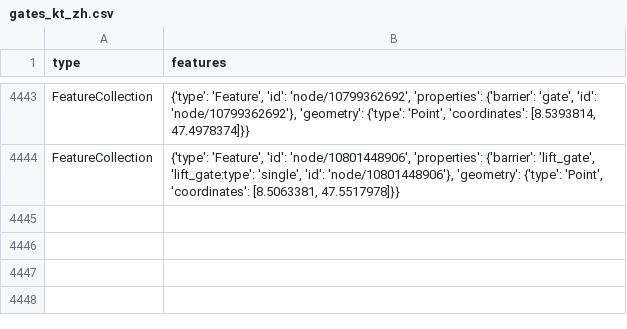
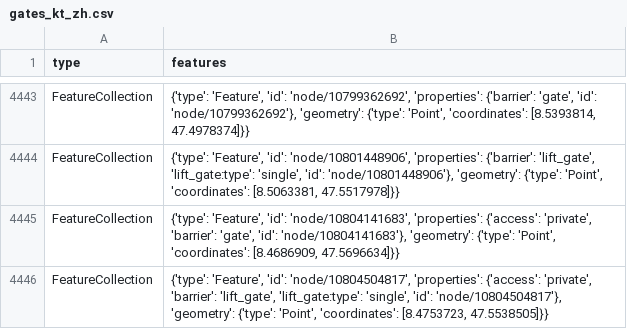
Before and after one commit to chnuessli/elz-data, a CSV file: data/csv/access/gates/gates_kt_zh.csv, drawn as a sheet; only a part is shown, gaps mark what is left out.

```diff
--- a/data/csv/access/gates/gates_kt_zh.csv
+++ b/data/csv/access/gates/gates_kt_zh.csv
@@ -4444 +4444,3 @@ FeatureCollection,"{'type': 'Feature', 'id': 'node/10799362692', 'properties': {
 FeatureCollection,"{'type': 'Feature', 'id': 'node/10801448906', 'properties': {'barrier': 'lift_gate', 'lift_gate:type': 'single', 'id': 'node/10801448906'}, 'geometry': {'type': 'Point', 'coordinates': [8.5063381, 47.5517978]}}"
+FeatureCollection,"{'type': 'Feature', 'id': 'node/10804141683', 'properties': {'access': 'private', 'barrier': 'gate', 'id': 'node/10804141683'}, 'geometry': {'type': 'Point', 'coordinates': [8.4686909, 47.5696634]}}"
+FeatureCollection,"{'type': 'Feature', 'id': 'node/10804504817', 'properties': {'access': 'private', 'barrier': 'lift_gate', 'lift_gate:type': 'single', 'id': 'node/10804504817'}, 'geometry': {'type': 'Point', 'coordinates': [8.4753723, 47.5538505]}}"
```
Also changed, not shown: data/csv/access/gates/gates_kt_sz.csv, data/csv/facilities/hospital/hospital_switzerland.csv, 1 other file.
